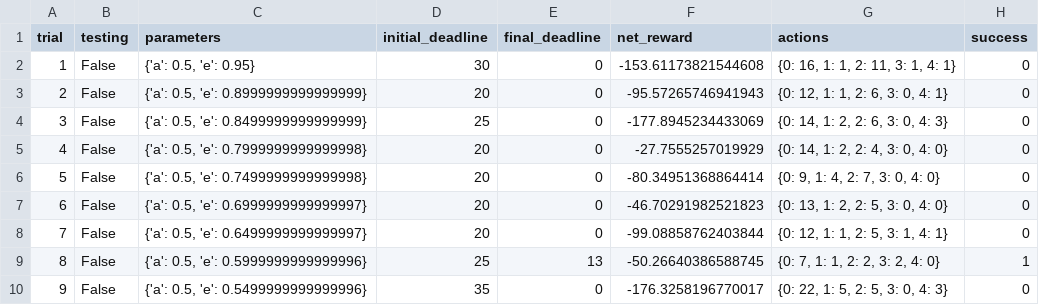
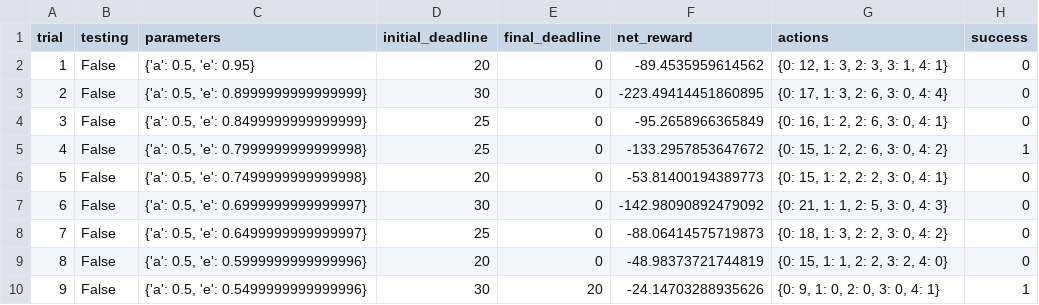
Before and after one commit to tibaes/udacity-smartcab, a CSV file: logs/sim_default-learning.csv, drawn as a sheet; only a part is shown; the diff covers the shown part only.

```diff
--- a/logs/sim_default-learning.csv
+++ b/logs/sim_default-learning.csv
@@ -1,10 +1,10 @@
 trial,testing,parameters,initial_deadline,final_deadline,net_reward,actions,success
-1,False,"{'a': 0.5, 'e': 0.95}",30,0,-153.61173821544608,"{0: 16, 1: 1, 2: 11, 3: 1, 4: 1}",0
-2,False,"{'a': 0.5, 'e': 0.8999999999999999}",20,0,-95.57265746941943,"{0: 12, 1: 1, 2: 6, 3: 0, 4: 1}",0
-3,False,"{'a': 0.5, 'e': 0.8499999999999999}",25,0,-177.8945234433069,"{0: 14, 1: 2, 2: 6, 3: 0, 4: 3}",0
-4,False,"{'a': 0.5, 'e': 0.7999999999999998}",20,0,-27.7555257019929,"{0: 14, 1: 2, 2: 4, 3: 0, 4: 0}",0
-5,False,"{'a': 0.5, 'e': 0.7499999999999998}",20,0,-80.34951368864414,"{0: 9, 1: 4, 2: 7, 3: 0, 4: 0}",0
-6,False,"{'a': 0.5, 'e': 0.6999999999999997}",20,0,-46.70291982521823,"{0: 13, 1: 2, 2: 5, 3: 0, 4: 0}",0
-7,False,"{'a': 0.5, 'e': 0.6499999999999997}",20,0,-99.08858762403844,"{0: 12, 1: 1, 2: 5, 3: 1, 4: 1}",0
-8,False,"{'a': 0.5, 'e': 0.5999999999999996}",25,13,-50.26640386588745,"{0: 7, 1: 1, 2: 2, 3: 2, 4: 0}",1
-9,False,"{'a': 0.5, 'e': 0.5499999999999996}",35,0,-176.3258196770017,"{0: 22, 1: 5, 2: 5, 3: 0, 4: 3}",0
+1,False,"{'a': 0.5, 'e': 0.95}",20,0,-89.4535959614562,"{0: 12, 1: 3, 2: 3, 3: 1, 4: 1}",0
+2,False,"{'a': 0.5, 'e': 0.8999999999999999}",30,0,-223.49414451860895,"{0: 17, 1: 3, 2: 6, 3: 0, 4: 4}",0
+3,False,"{'a': 0.5, 'e': 0.8499999999999999}",25,0,-95.2658966365849,"{0: 16, 1: 2, 2: 6, 3: 0, 4: 1}",0
+4,False,"{'a': 0.5, 'e': 0.7999999999999998}",25,0,-133.2957853647672,"{0: 15, 1: 2, 2: 6, 3: 0, 4: 2}",1
+5,False,"{'a': 0.5, 'e': 0.7499999999999998}",20,0,-53.81400194389773,"{0: 15, 1: 2, 2: 2, 3: 0, 4: 1}",0
+6,False,"{'a': 0.5, 'e': 0.6999999999999997}",30,0,-142.98090892479092,"{0: 21, 1: 1, 2: 5, 3: 0, 4: 3}",0
+7,False,"{'a': 0.5, 'e': 0.6499999999999997}",25,0,-88.06414575719873,"{0: 18, 1: 3, 2: 2, 3: 0, 4: 2}",0
+8,False,"{'a': 0.5, 'e': 0.5999999999999996}",20,0,-48.98373721744819,"{0: 15, 1: 1, 2: 2, 3: 2, 4: 0}",0
+9,False,"{'a': 0.5, 'e': 0.5499999999999996}",30,20,-24.14703288935626,"{0: 9, 1: 0, 2: 0, 3: 0, 4: 1}",1
```
Also changed, not shown: 84 edited cells elsewhere in this file, 3 other files.
